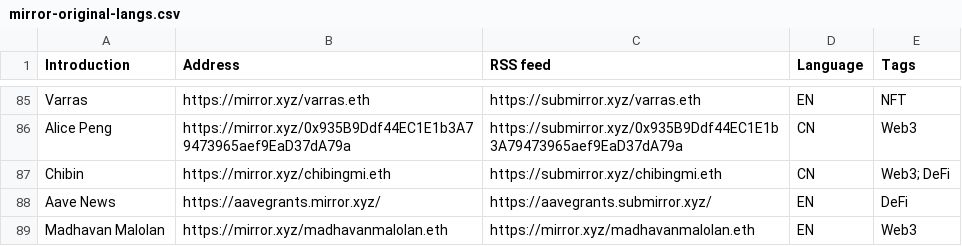
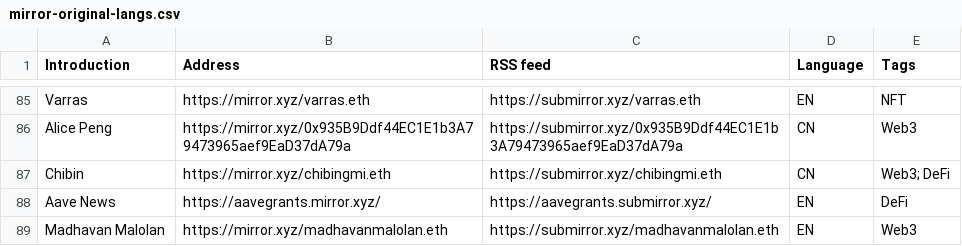
Before and after one commit to dbarobin/awesome-mirror, a CSV file: mirror-original-langs.csv, drawn as a sheet; only a part is shown, gaps mark what is left out.

```diff
--- a/mirror-original-langs.csv
+++ b/mirror-original-langs.csv
@@ -88,2 +88,2 @@ Chibin, https://mirror.xyz/chibingmi.eth, https://submirror.xyz/chibingmi.eth, C
 Aave News, https://aavegrants.mirror.xyz/, https://aavegrants.submirror.xyz/, EN, DeFi
-Madhavan Malolan, https://mirror.xyz/madhavanmalolan.eth, https://mirror.xyz/madhavanmalolan.eth, EN, Web3
+Madhavan Malolan, https://mirror.xyz/madhavanmalolan.eth, https://submirror.xyz/madhavanmalolan.eth, EN, Web3
```
Also changed, not shown: mirror-original.csv.
